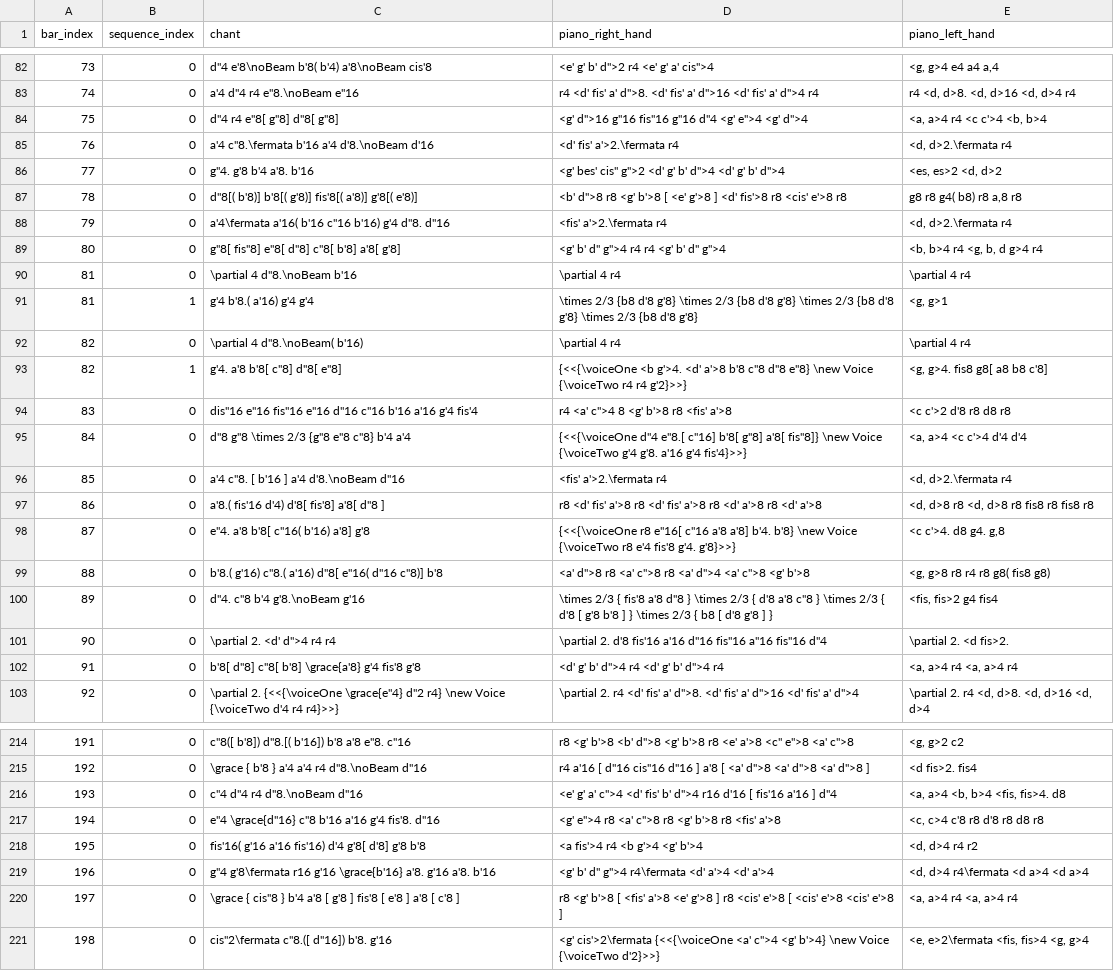
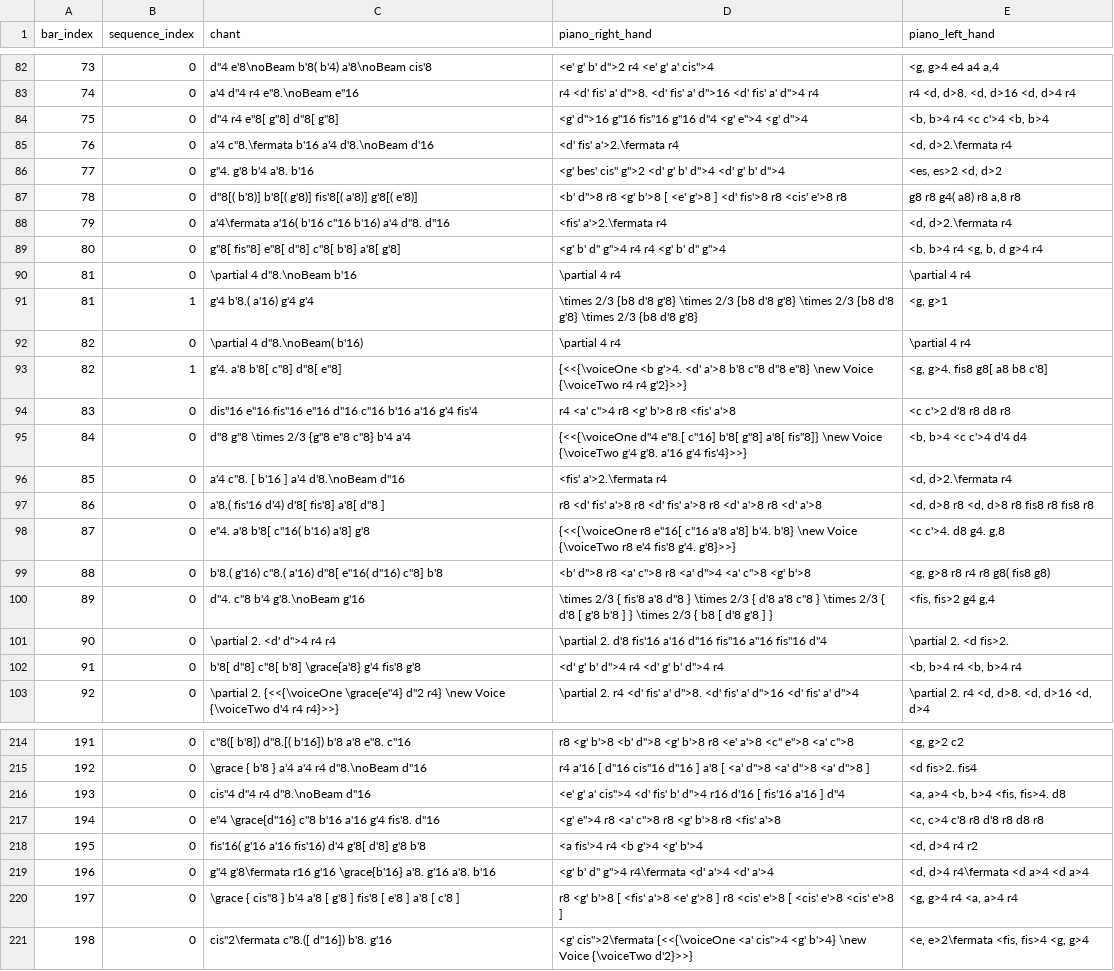
Before and after one commit to robbert-harms/musical-games, a CSV file: musical_games/data/dice_games/calegari_aria/bars_aria.csv, drawn as a sheet; only a part is shown, gaps mark what is left out; the diff covers the shown part only.

Commit message:
Adds Calegari Aria. Modified the random music generator to have a separate seed for each table.

```diff
--- a/musical_games/data/dice_games/calegari_aria/bars_aria.csv
+++ b/musical_games/data/dice_games/calegari_aria/bars_aria.csv
@@ -83,7 +83,7 @@
 "74","0","a'4 d''4 r4 e''8.\noBeam e''16","r4 <d' fis' a' d''>8. <d' fis' a' d''>16 <d' fis' a' d''>4 r4","r4 <d, d>8. <d, d>16 <d, d>4 r4"
-"75","0","d''4 r4 e''8[ g''8] d''8[ g''8]","<g' d''>16 g''16 fis''16 g''16 d''4 <g' e''>4 <g' d''>4","<a, a>4 r4 <c c'>4 <b, b>4"
+"75","0","d''4 r4 e''8[ g''8] d''8[ g''8]","<g' d''>16 g''16 fis''16 g''16 d''4 <g' e''>4 <g' d''>4","<b, b>4 r4 <c c'>4 <b, b>4"
 "76","0","a'4 c''8.\fermata b'16 a'4 d'8.\noBeam d'16","<d' fis' a'>2.\fermata r4","<d, d>2.\fermata r4"
 "77","0","g''4. g'8 b'4 a'8. b'16","<g' bes' cis'' g''>2 <d' g' b' d''>4 <d' g' b' d''>4","<es, es>2 <d, d>2"
-"78","0","d''8[( b'8)] b'8[( g'8)] fis'8[( a'8)] g'8[( e'8)]","<b' d''>8 r8 <g' b'>8 [ <e' g'>8 ] <d' fis'>8 r8 <cis' e'>8 r8","g8 r8 g4( b8) r8 a,8 r8"
-"79","0","a'4\fermata a'16( b'16 c''16 b'16) g'4 d''8. d''16","<fis' a'>2.\fermata r4","<d, d>2.\fermata r4"
+"78","0","d''8[( b'8)] b'8[( g'8)] fis'8[( a'8)] g'8[( e'8)]","<b' d''>8 r8 <g' b'>8 [ <e' g'>8 ] <d' fis'>8 r8 <cis' e'>8 r8","g8 r8 g4( a8) r8 a,8 r8"
+"79","0","a'4\fermata a'16( b'16 c''16 b'16) a'4 d''8. d''16","<fis' a'>2.\fermata r4","<d, d>2.\fermata r4"
 "80","0","g''8[ fis''8] e''8[ d''8] c''8[ b'8] a'8[ g'8]","<g' b' d'' g''>4 r4 r4 <g' b' d'' g''>4","<b, b>4 r4 <g, b, d g>4 r4"
@@ -93,4 +93,4 @@
 "82","1","g'4. a'8 b'8[ c''8] d''8[ e''8]","{<<{\voiceOne <b g'>4. <d' a'>8 b'8 c''8 d''8 e''8} \new Voice {\voiceTwo r4 r4 g'2}>>}","<g, g>4. fis8 g8[ a8 b8 c'8]"
-"83","0","dis''16 e''16 fis''16 e''16 d''16 c''16 b'16 a'16 g'4 fis'4","r4 <a' c''>4 8 <g' b'>8 r8 <fis' a'>8","<c c'>2 d'8 r8 d8 r8"
-"84","0","d''8 g''8 \times 2/3 {g''8 e''8 c''8} b'4 a'4","{<<{\voiceOne d''4 e''8.[ c''16] b'8[ g''8] a'8[ fis''8]} \new Voice {\voiceTwo g'4 g'8. a'16 g'4 fis'4}>>}","<a, a>4 <c c'>4 d'4 d'4"
+"83","0","dis''16 e''16 fis''16 e''16 d''16 c''16 b'16 a'16 g'4 fis'4","r4 <a' c''>4 r8 <g' b'>8 r8 <fis' a'>8","<c c'>2 d'8 r8 d8 r8"
+"84","0","d''8 g''8 \times 2/3 {g''8 e''8 c''8} b'4 a'4","{<<{\voiceOne d''4 e''8.[ c''16] b'8[ g''8] a'8[ fis''8]} \new Voice {\voiceTwo g'4 g'8. a'16 g'4 fis'4}>>}","<b, b>4 <c c'>4 d'4 d4"
 "85","0","a'4 c''8. [ b'16 ] a'4 d'8.\noBeam d''16","<fis' a'>2.\fermata r4","<d, d>2.\fermata r4"
@@ -98,6 +98,6 @@
 "87","0","e''4. a'8 b'8[ c''16( b'16) a'8] g'8","{<<{\voiceOne r8 e''16[ c''16 a'8 a'8] b'4. b'8} \new Voice {\voiceTwo r8 e'4 fis'8 g'4. g'8}>>}","<c c'>4. d8 g4. g,8"
-"88","0","b'8.( g'16) c''8.( a'16) d''8[ e''16( d''16 c''8)] b'8","<a' d''>8 r8 <a' c''>8 r8 <a' d''>4 <a' c''>8 <g' b'>8","<g, g>8 r8 r4 r8 g8( fis8 g8)"
-"89","0","d''4. c''8 b'4 g'8.\noBeam g'16","\times 2/3  { fis'8 a'8 d''8 } \times 2/3  { d'8 a'8 c''8 } \times 2/3  { d'8 [ g'8 b'8 ] } \times 2/3  { b8 [ d'8 g'8 ] }","<fis, fis>2 g4 fis4"
+"88","0","b'8.( g'16) c''8.( a'16) d''8[ e''16( d''16) c''8] b'8","<b' d''>8 r8 <a' c''>8 r8 <a' d''>4 <a' c''>8 <g' b'>8","<g, g>8 r8 r4 r8 g8( fis8 g8)"
+"89","0","d''4. c''8 b'4 g'8.\noBeam g'16","\times 2/3  { fis'8 a'8 d''8 } \times 2/3  { d'8 a'8 c''8 } \times 2/3  { d'8 [ g'8 b'8 ] } \times 2/3  { b8 [ d'8 g'8 ] }","<fis, fis>2 g4 g,4"
 "90","0","\partial 2. <d' d''>4 r4 r4","\partial 2. d'8 fis'16 a'16 d''16 fis''16 a''16 fis''16 d''4","\partial 2. <d fis>2."
-"91","0","b'8[ d''8] c''8[ b'8] \grace{a'8} g'4 fis'8 g'8","<d' g' b' d''>4 r4 <d' g' b' d''>4 r4","<a, a>4 r4 <a, a>4 r4"
+"91","0","b'8[ d''8] c''8[ b'8] \grace{a'8} g'4 fis'8 g'8","<d' g' b' d''>4 r4 <d' g' b' d''>4 r4","<b, b>4 r4 <b, b>4 r4"
 "92","0","\partial 2. {<<{\voiceOne \grace{e''4} d''2 r4} \new Voice {\voiceTwo d'4 r4 r4}>>}","\partial 2. r4 <d' fis' a' d''>8. <d' fis' a' d''>16 <d' fis' a' d''>4","\partial 2. r4 <d, d>8. <d, d>16 <d, d>4"
@@ -215,3 +215,3 @@
 "192","0","\grace { b'8 }  a'4 a'4 r4 d''8.\noBeam d''16","r4 a'16 [ d''16 cis''16 d''16 ] a'8 [ <a' d''>8 <a' d''>8 <a' d''>8 ]","<d fis>2. fis4"
-"193","0","c''4 d''4 r4 d''8.\noBeam d''16","<e' g' a' c''>4 <d' fis' b' d''>4 r16 d'16 [ fis'16 a'16 ] d''4","<a, a>4 <b, b>4 <fis, fis>4. d8"
+"193","0","cis''4 d''4 r4 d''8.\noBeam d''16","<e' g' a' cis''>4 <d' fis' b' d''>4 r16 d'16 [ fis'16 a'16 ] d''4","<a, a>4 <b, b>4 <fis, fis>4. d8"
 "194","0","e''4 \grace{d''16} c''8 b'16 a'16 g'4 fis'8. d''16","<g' e''>4 r8 <a' c''>8 r8 <g' b'>8 r8 <fis' a'>8","<c, c>4 c'8 r8 d'8 r8 d8 r8"
@@ -219,3 +219,3 @@
 "196","0","g''4 g'8\fermata r16 g'16 \grace{b'16} a'8. g'16 a'8. b'16","<g' b' d'' g''>4 r4\fermata <d' a'>4 <d' a'>4","<d, d>4 r4\fermata <d a>4 <d a>4"
-"197","0","\grace { cis''8 } b'4 a'8 [ g'8 ] fis'8 [ e'8 ] a'8 [ c'8 ]","r8 <g' b'>8 [ <fis' a'>8 <e' g'>8 ] r8 <cis' e'>8 [ <cis' e'>8 <cis' e'>8 ]","<a, a>4 r4 <a, a>4 r4"
-"198","0","cis''2\fermata c''8.([ d''16]) b'8. g'16","<g' cis'>2\fermata {<<{\voiceOne <a' c''>4 <g' b'>4} \new Voice {\voiceTwo d'2}>>}","<e, e>2\fermata <fis, fis>4 <g, g>4"
+"197","0","\grace { cis''8 } b'4 a'8 [ g'8 ] fis'8 [ e'8 ] a'8 [ c'8 ]","r8 <g' b'>8 [ <fis' a'>8 <e' g'>8 ] r8 <cis' e'>8 [ <cis' e'>8 <cis' e'>8 ]","<g, g>4 r4 <a, a>4 r4"
+"198","0","cis''2\fermata c''8.([ d''16]) b'8. g'16","<g' cis''>2\fermata {<<{\voiceOne <a' cis''>4 <g' b'>4} \new Voice {\voiceTwo d'2}>>}","<e, e>2\fermata <fis, fis>4 <g, g>4"
```
Also changed, not shown: 19 edited cells elsewhere in this file, 5 other files.
